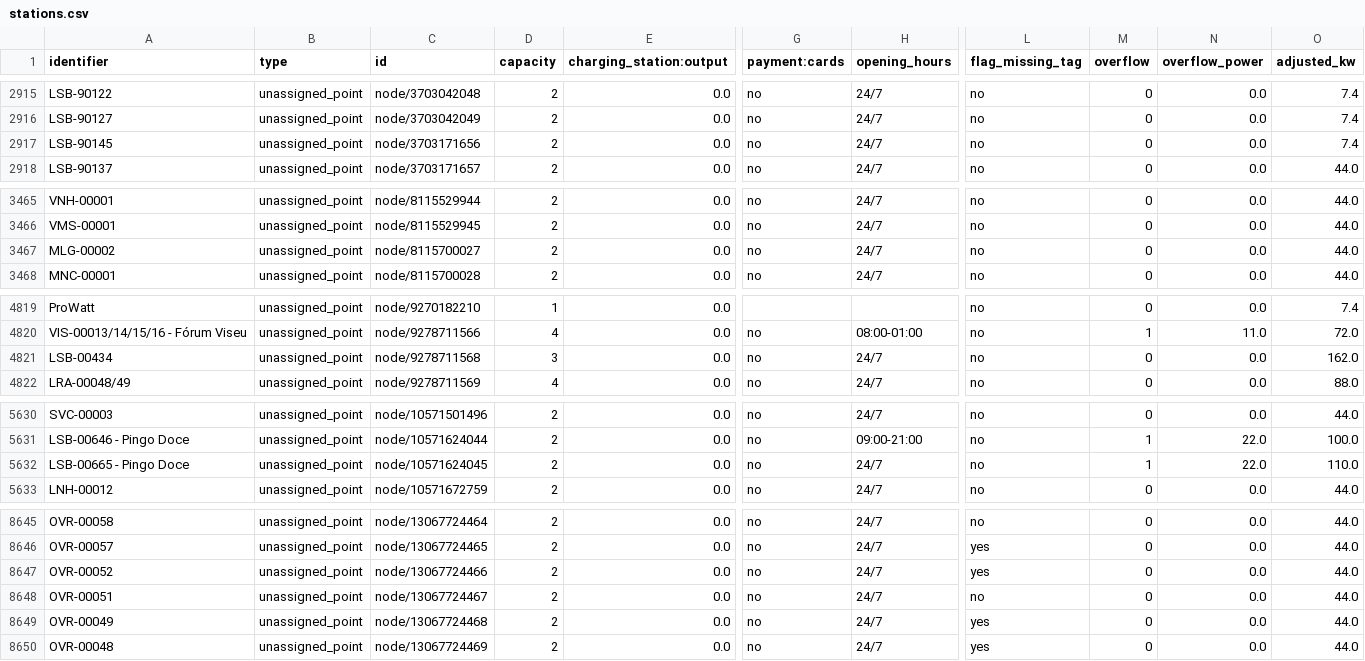
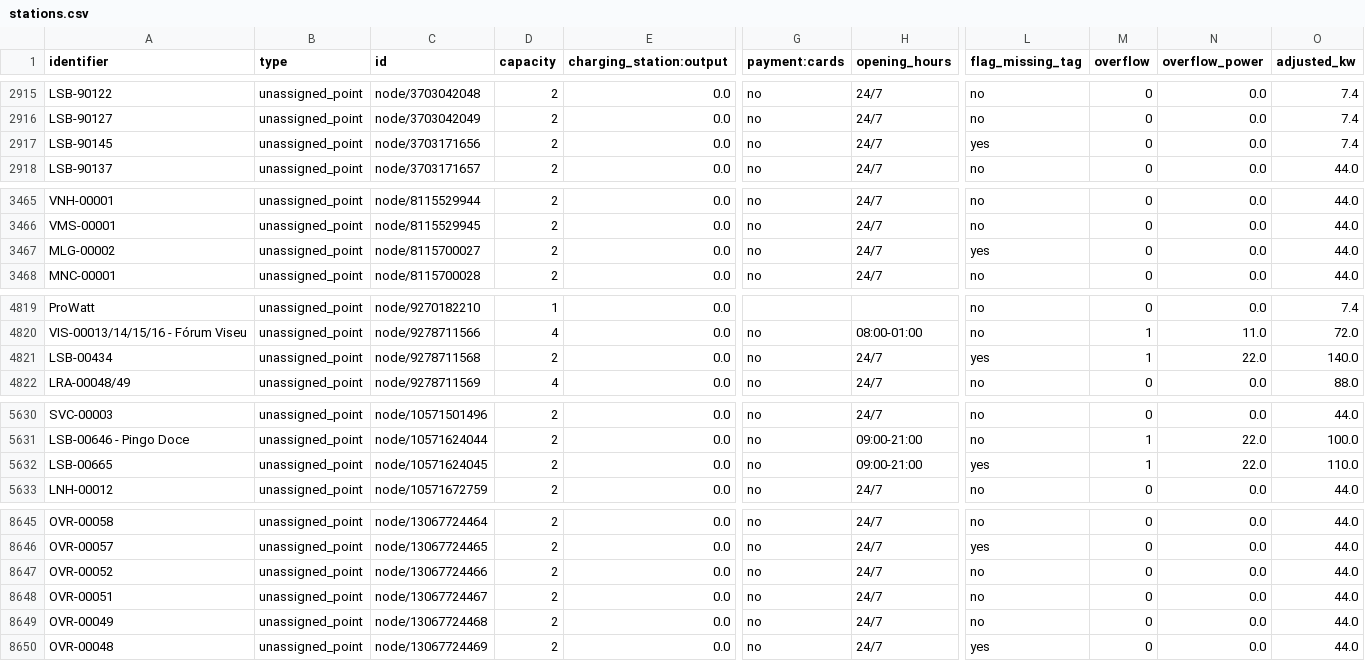
Before and after one commit to avataranedotas/umap_postos, a CSV file: stations.csv, drawn as a sheet; only a part is shown, gaps mark what is left out; the diff covers the shown part only; the diff names each change by its address in the sheet, - before the commit and + after, or states it on an @@ line.

```diff
--- a/stations.csv
+++ b/stations.csv
-L2917 (flag_missing_tag): no
+L2917 (flag_missing_tag): yes
-L3467 (flag_missing_tag): no
+L3467 (flag_missing_tag): yes
-D4821 (capacity): 3
+D4821 (capacity): 2
-L4821 (flag_missing_tag): no
+L4821 (flag_missing_tag): yes
-M4821 (overflow): 0
+M4821 (overflow): 1
-N4821 (overflow_power): 0.0
+N4821 (overflow_power): 22.0
-O4821 (adjusted_kw): 162.0
+O4821 (adjusted_kw): 140.0
-A5632 (identifier): LSB-00665 - Pingo Doce
+A5632 (identifier): LSB-00665
-H5632 (opening_hours): 24/7
+H5632 (opening_hours): 09:00-21:00
-L5632 (flag_missing_tag): no
+L5632 (flag_missing_tag): yes
-L8647 (flag_missing_tag): yes
+L8647 (flag_missing_tag): no
-L8649 (flag_missing_tag): yes
+L8649 (flag_missing_tag): no
```
Also changed, not shown: 2 added rows, 2 removed rows and 41 edited cells elsewhere in this file, 15 other files.
